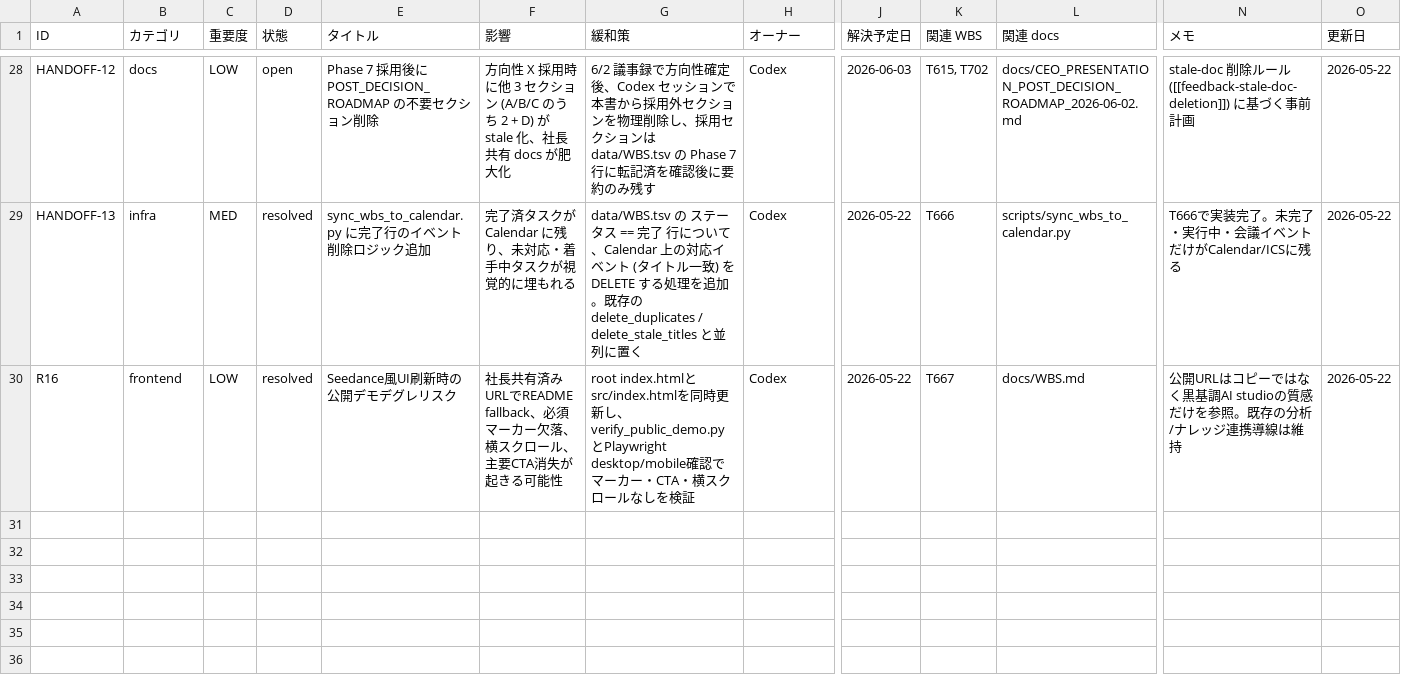
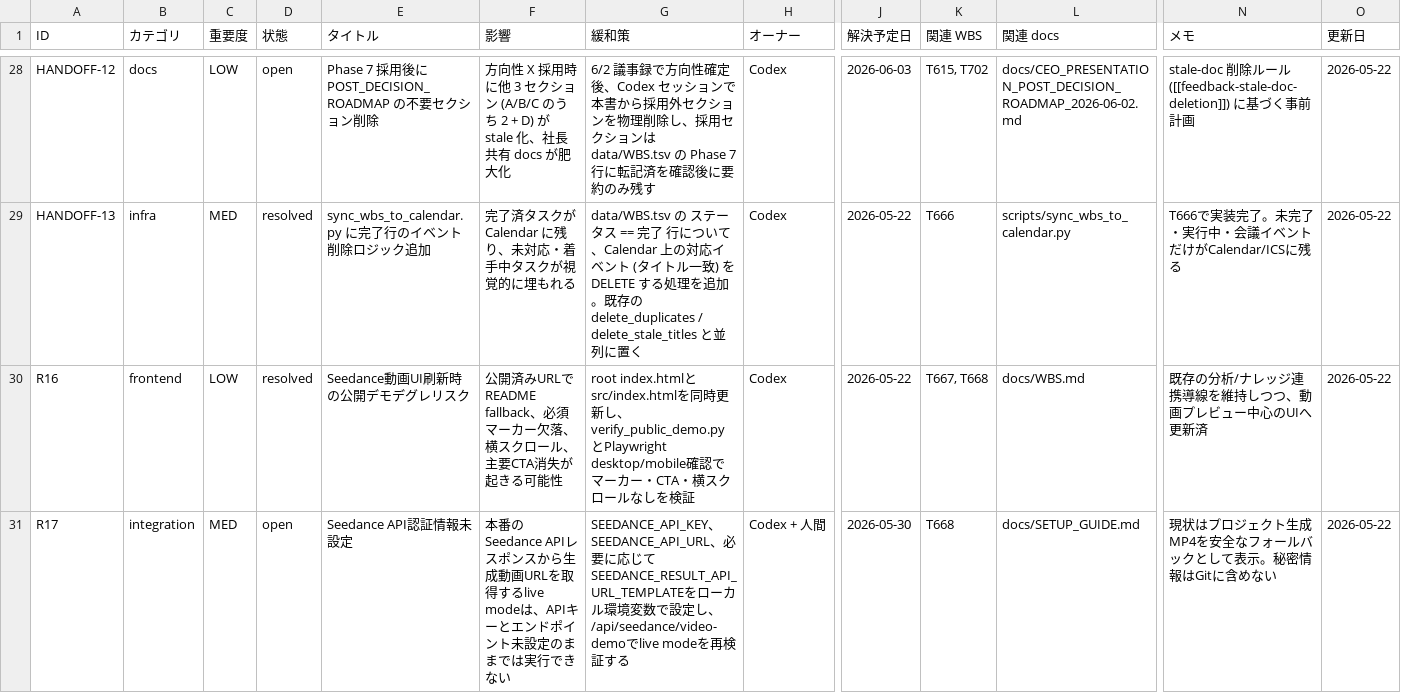
Before and after one commit to kanta13jp1/mighty-link-ai-connect, a TSV file: data/issues_tracker.tsv, drawn as a sheet; only a part is shown, gaps mark what is left out; rows hold the shown columns only; the diff names each change by its address in the sheet, - before the commit and + after, or states it on an @@ line.

```diff
--- a/data/issues_tracker.tsv
+++ b/data/issues_tracker.tsv
-E30 (タイトル): Seedance風UI刷新時の公開デモデグレリスク
+E30 (タイトル): Seedance動画UI刷新時の公開デモデグレリスク
-F30 (影響): 社長共有済みURLで…
+F30 (影響): 公開済みURLで…
-K30 (関連 WBS): T667
+K30 (関連 WBS): T667, T668
-N30 (メモ): 公開URLはコピーではなく黒基調AI studioの質感だけを参照。既存の分析/ナレッジ連携導線は維持
+N30 (メモ): 既存の分析/ナレッジ連携導線を維持しつつ、動画プレビュー中心のUIへ更新済
+row 31: R17 | integration | MED | open | Seedance API認証情報未設定 | 本番のSeedance APIレスポンスから生成動画URLを取得するlive modeは、APIキーとエンドポイント未設定のままでは実行できない | SEEDANCE_API_KEY、SEEDANCE_API_URL、必要に応じてSEEDANCE_RESULT_API_URL_TEMPLATEをローカル環境変数で設定し、/api/seedance/video-demoでlive modeを再検証する | Codex + 人間 | 2026-05-30 | T668 | docs/SETUP_GUIDE.md | 現状はプロジェクト生成MP4を安全なフォールバックとして表示。秘密情報はGitに含めない | 2026-05-22
```
Also changed, not shown: data/WBS.tsv, data/qa_tracker.tsv, 37 other files.
